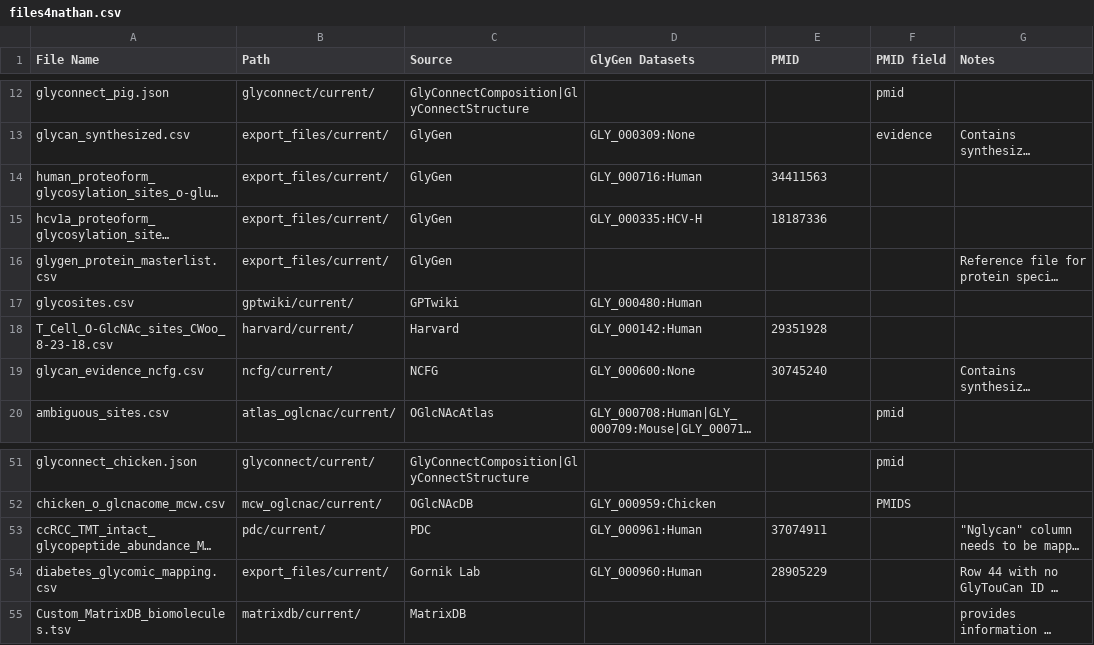
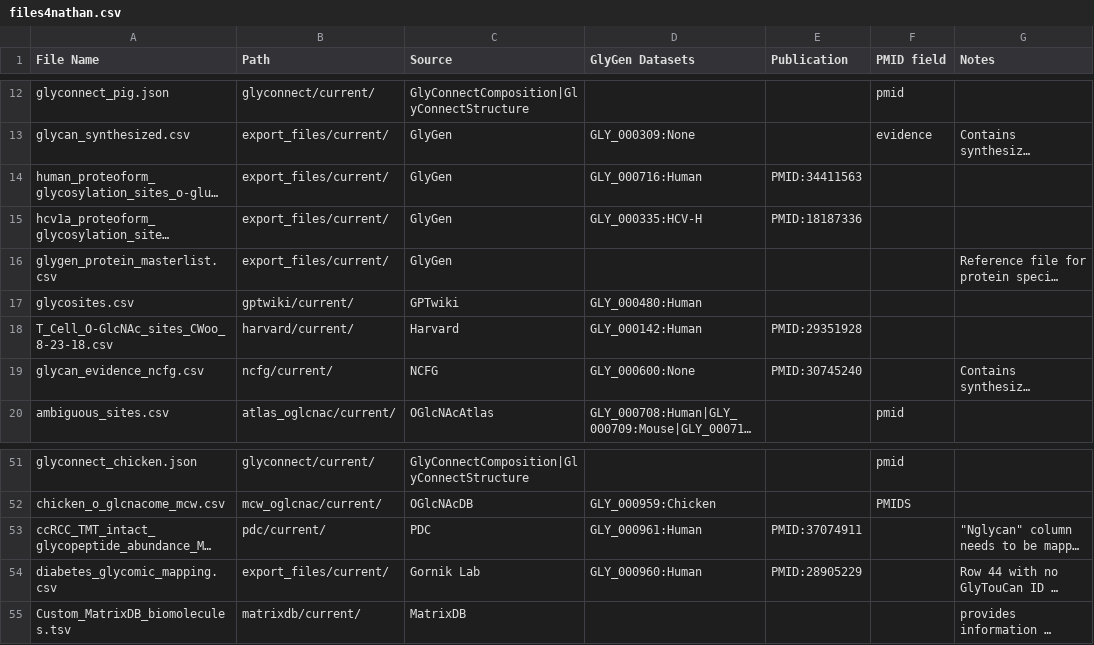
Before and after one commit to glygener/glygen-glycan-pipeline, a CSV file: files4nathan.csv, drawn as a sheet; only a part is shown, gaps mark what is left out; long unchanged cells end in …; the diff names each change by its address in the sheet, - before the commit and + after, or states it on an @@ line.

Commit message:
updated column header and readme

```diff
--- a/files4nathan.csv
+++ b/files4nathan.csv
-E1: PMID
+E1: Publication
-E14 (Publication): 34411563
+E14 (Publication): PMID:34411563
-E15 (Publication): 18187336
+E15 (Publication): PMID:18187336
-E18 (Publication): 29351928
+E18 (Publication): PMID:29351928
-E19 (Publication): 30745240
+E19 (Publication): PMID:30745240
-E53 (Publication): 37074911
+E53 (Publication): PMID:37074911
-E54 (Publication): 28905229
+E54 (Publication): PMID:28905229
```
Also changed, not shown: 1 other file.
